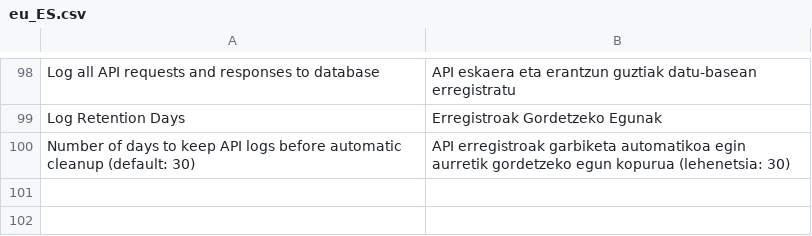
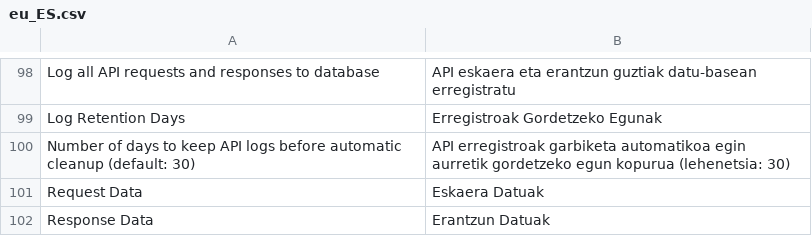
Before and after one commit to olivertar/m2_verifactu, a CSV file: i18n/eu_ES.csv, drawn as a sheet; only a part is shown, gaps mark what is left out; the diff names each change by its address in the sheet, - before the commit and + after, or states it on an @@ line.

```diff
--- a/i18n/eu_ES.csv
+++ b/i18n/eu_ES.csv
+row 101: Request Data | Eskaera Datuak
+row 102: Response Data | Erantzun Datuak
```
Also changed, not shown: i18n/ca_ES.csv, i18n/es_ES.csv, 3 other files.
